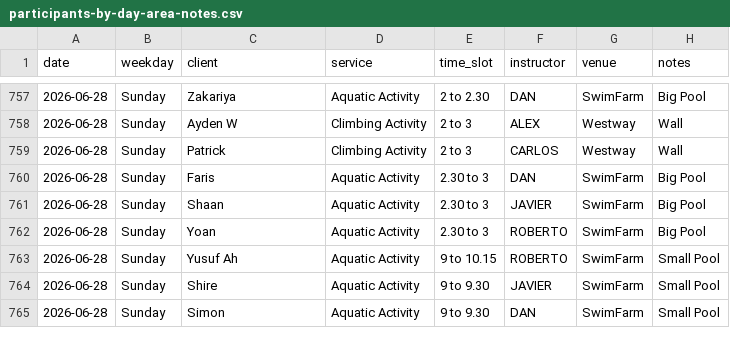
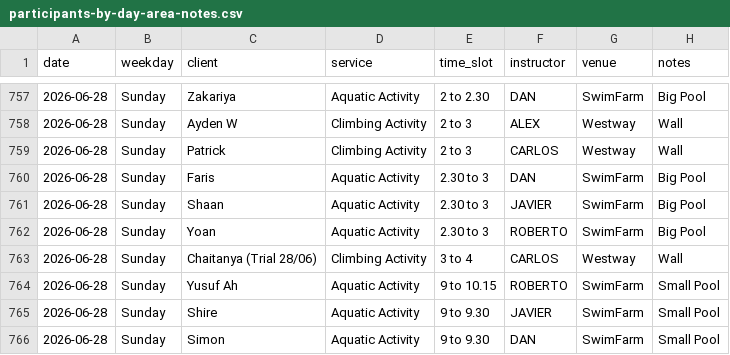
Before and after one commit to Vyky29/PORTALVIC, a CSV file: database/roster_review/participants-by-day-area-notes.csv, drawn as a sheet; only a part is shown, gaps mark what is left out; the diff names each change by its address in the sheet, - before the commit and + after, or states it on an @@ line.

```diff
--- a/database/roster_review/participants-by-day-area-notes.csv
+++ b/database/roster_review/participants-by-day-area-notes.csv
+row 763: 2026-06-28 | Sunday | Chaitanya (Trial 28/06) | Climbing Activity | 3 to 4 | CARLOS | Westway | Wall
```
Also changed, not shown: working_ui/portal/roster_review/participants-by-day-area-notes.csv, working_ui/portal/roster_review/participants-shifts.csv, 19 other files.
